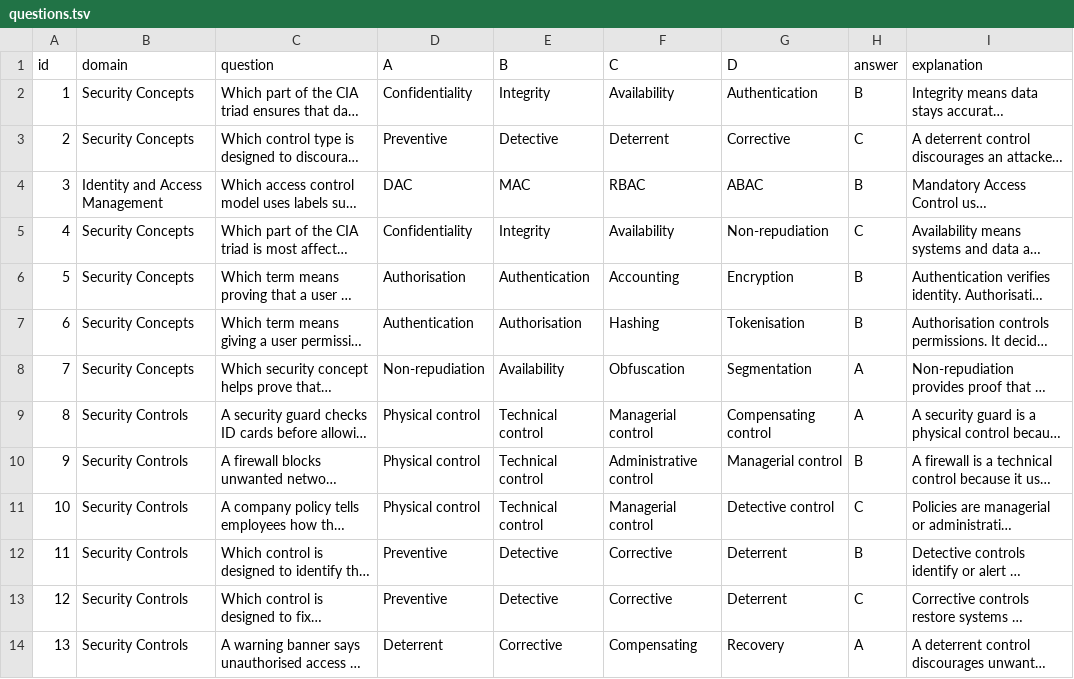
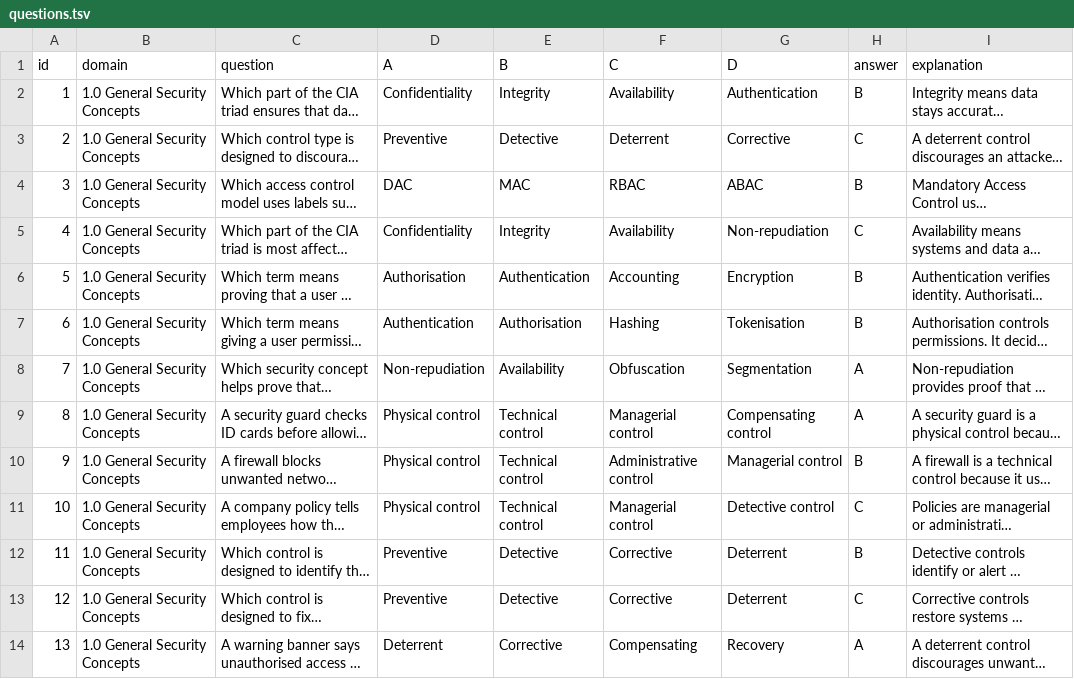
Before and after one commit to mkseneh/security-plus-quiz, a TSV file: questions.tsv, drawn as a sheet; long unchanged cells end in …; the diff names each change by its address in the sheet, - before the commit and + after, or states it on an @@ line.

Commit message:
Standardise Security Plus domain labels

```diff
--- a/questions.tsv
+++ b/questions.tsv
-B2:B3 (domain): Security Concepts
+B2:B3 (domain): 1.0 General Security Concepts
-B4 (domain): Identity and Access Management
+B4 (domain): 1.0 General Security Concepts
-B5:B8 (domain): Security Concepts
+B5:B8 (domain): 1.0 General Security Concepts
-B9:B14 (domain): Security Controls
+B9:B14 (domain): 1.0 General Security Concepts
```
Also changed, not shown: 1 other file.
